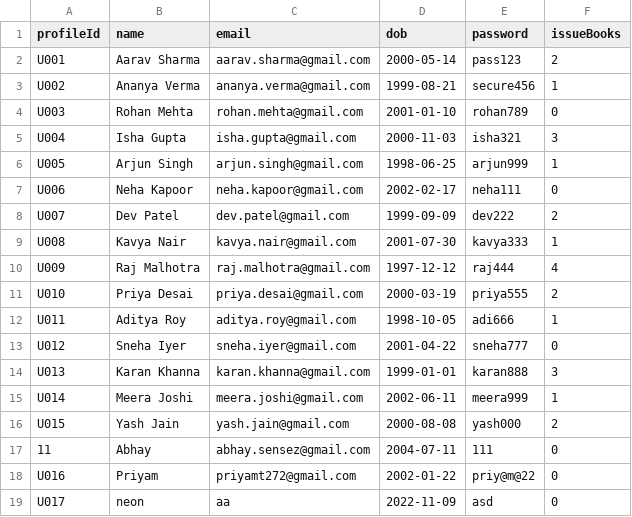
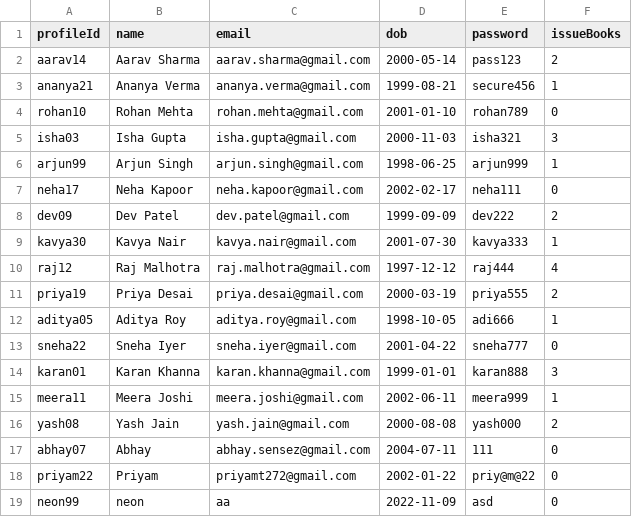
Before and after one commit to Villionare/not_even_1, a CSV file: src/Projects/Intermediate/LibraryManagementSystem_advanced/storage/Users.csv, drawn as a sheet.

```diff
--- a/src/Projects/Intermediate/LibraryManagementSystem_advanced/storage/Users.csv
+++ b/src/Projects/Intermediate/LibraryManagementSystem_advanced/storage/Users.csv
@@ -1,19 +1,19 @@
 profileId,name,email,dob,password,issueBooks
-U001,Aarav Sharma,aarav.sharma@gmail.com,2000-05-14,pass123,2
-U002,Ananya Verma,ananya.verma@gmail.com,1999-08-21,secure456,1
-U003,Rohan Mehta,rohan.mehta@gmail.com,2001-01-10,rohan789,0
-U004,Isha Gupta,isha.gupta@gmail.com,2000-11-03,isha321,3
-U005,Arjun Singh,arjun.singh@gmail.com,1998-06-25,arjun999,1
-U006,Neha Kapoor,neha.kapoor@gmail.com,2002-02-17,neha111,0
-U007,Dev Patel,dev.patel@gmail.com,1999-09-09,dev222,2
-U008,Kavya Nair,kavya.nair@gmail.com,2001-07-30,kavya333,1
-U009,Raj Malhotra,raj.malhotra@gmail.com,1997-12-12,raj444,4
-U010,Priya Desai,priya.desai@gmail.com,2000-03-19,priya555,2
-U011,Aditya Roy,aditya.roy@gmail.com,1998-10-05,adi666,1
-U012,Sneha Iyer,sneha.iyer@gmail.com,2001-04-22,sneha777,0
-U013,Karan Khanna,karan.khanna@gmail.com,1999-01-01,karan888,3
-U014,Meera Joshi,meera.joshi@gmail.com,2002-06-11,meera999,1
-U015,Yash Jain,yash.jain@gmail.com,2000-08-08,yash000,2
-11,Abhay,abhay.sensez@gmail.com,2004-07-11,111,0
-U016,Priyam,priyamt272@gmail.com,2002-01-22,priy@m@22,0
-U017,neon,aa,2022-11-09,asd,0
+aarav14,Aarav Sharma,aarav.sharma@gmail.com,2000-05-14,pass123,2
+ananya21,Ananya Verma,ananya.verma@gmail.com,1999-08-21,secure456,1
+rohan10,Rohan Mehta,rohan.mehta@gmail.com,2001-01-10,rohan789,0
+isha03,Isha Gupta,isha.gupta@gmail.com,2000-11-03,isha321,3
+arjun99,Arjun Singh,arjun.singh@gmail.com,1998-06-25,arjun999,1
+neha17,Neha Kapoor,neha.kapoor@gmail.com,2002-02-17,neha111,0
+dev09,Dev Patel,dev.patel@gmail.com,1999-09-09,dev222,2
+kavya30,Kavya Nair,kavya.nair@gmail.com,2001-07-30,kavya333,1
+raj12,Raj Malhotra,raj.malhotra@gmail.com,1997-12-12,raj444,4
+priya19,Priya Desai,priya.desai@gmail.com,2000-03-19,priya555,2
+aditya05,Aditya Roy,aditya.roy@gmail.com,1998-10-05,adi666,1
+sneha22,Sneha Iyer,sneha.iyer@gmail.com,2001-04-22,sneha777,0
+karan01,Karan Khanna,karan.khanna@gmail.com,1999-01-01,karan888,3
+meera11,Meera Joshi,meera.joshi@gmail.com,2002-06-11,meera999,1
+yash08,Yash Jain,yash.jain@gmail.com,2000-08-08,yash000,2
+abhay07,Abhay,abhay.sensez@gmail.com,2004-07-11,111,0
+priyam22,Priyam,priyamt272@gmail.com,2002-01-22,priy@m@22,0
+neon99,neon,aa,2022-11-09,asd,0
```
Also changed, not shown: 8 other files.
